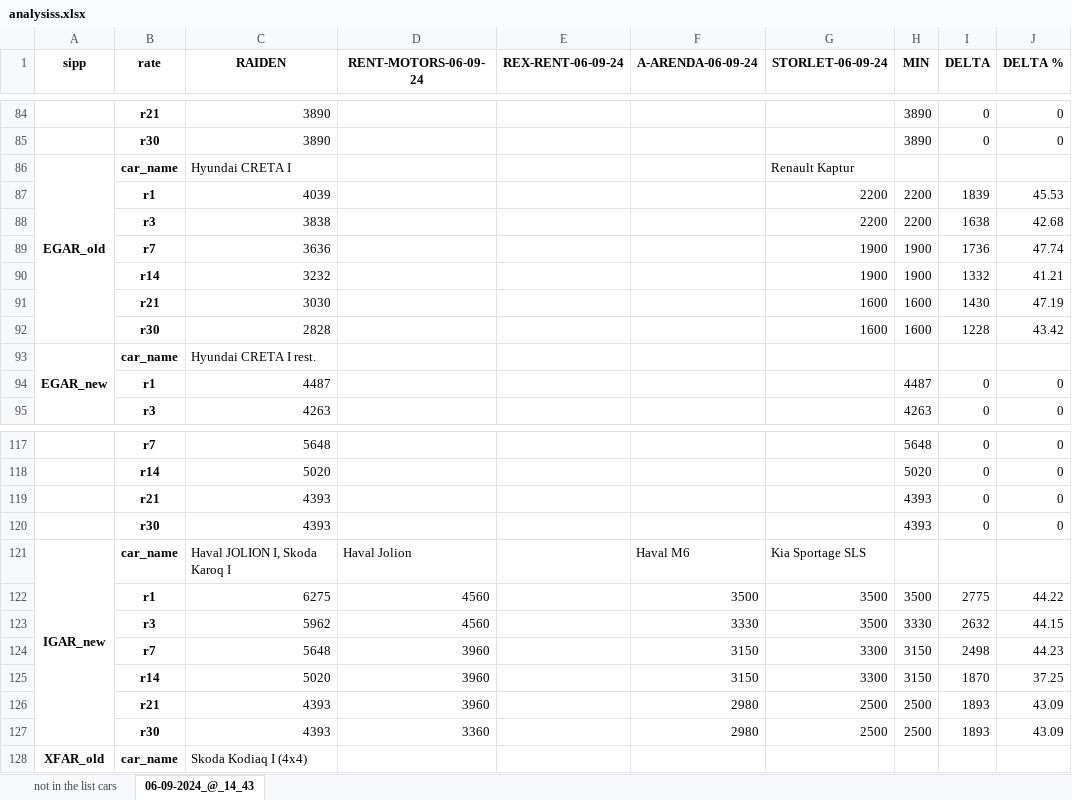
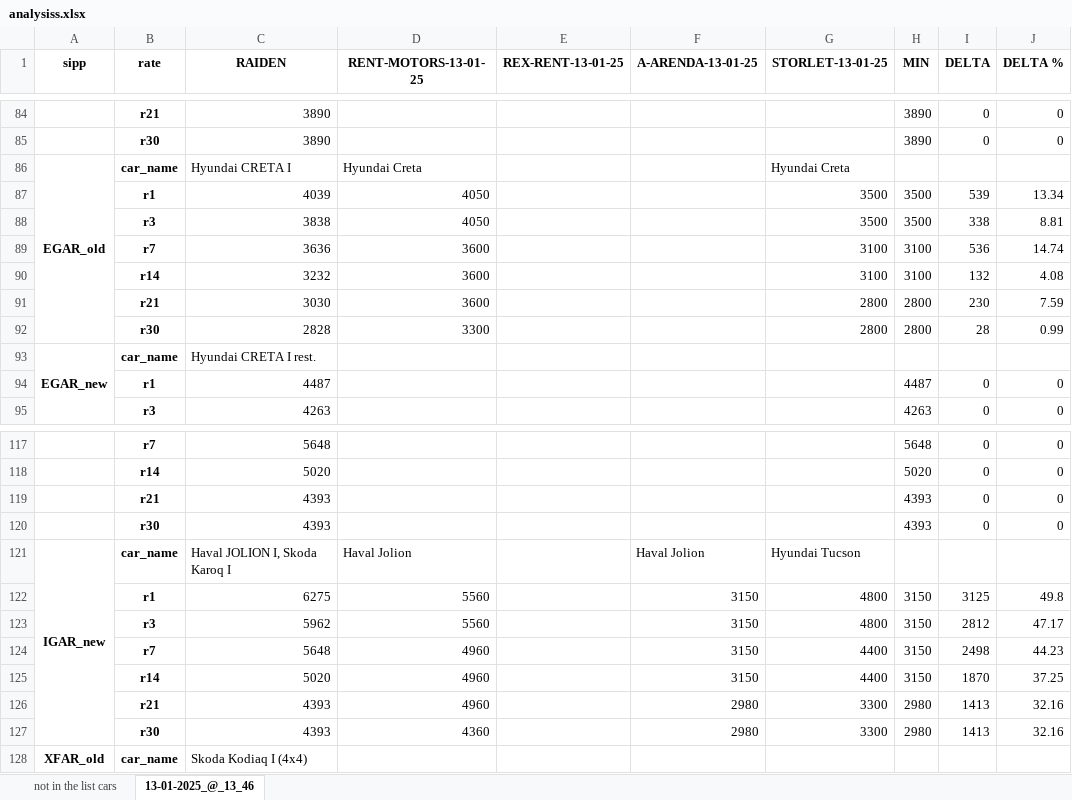
Before and after one commit to fckklubb/web_parser, an Excel workbook: outputs/analysiss.xlsx, sheet 13-01-2025_@_13_46, drawn as a sheet; only a part is shown, gaps mark what is left out; values as stored, in another font and other column widths than the file's, no borders; removed rows and columns are numbered as before the commit, all else as after; the diff covers the shown part only; the diff names each change by its address in the sheet, - before the commit and + after, or states it on an @@ line.

```diff
--- a/outputs/analysiss.xlsx (sheet 13-01-2025_@_13_46)
+++ b/outputs/analysiss.xlsx (sheet 13-01-2025_@_13_46)
-sheet tab: 06-09-2024_@_14_43
+sheet tab: 13-01-2025_@_13_46
-D1: RENT-MOTORS-06-09-24
+D1: RENT-MOTORS-13-01-25
-E1: REX-RENT-06-09-24
+E1: REX-RENT-13-01-25
-F1: A-ARENDA-06-09-24
+F1: A-ARENDA-13-01-25
-G1: STORLET-06-09-24
+G1: STORLET-13-01-25
-D86 (RENT-MOTORS-13-01-25): (empty)
+D86 (RENT-MOTORS-13-01-25): Hyundai Creta
-G86 (STORLET-13-01-25): Renault Kaptur
+G86 (STORLET-13-01-25): Hyundai Creta
-row 87:  | r1 | 4039 |  |  |  | 2200 | 2200 | 1839 | 45.53
-row 88:  | r3 | 3838 |  |  |  | 2200 | 2200 | 1638 | 42.68
-row 89:  | r7 | 3636 |  |  |  | 1900 | 1900 | 1736 | 47.74
-row 90:  | r14 | 3232 |  |  |  | 1900 | 1900 | 1332 | 41.21
-row 91:  | r21 | 3030 |  |  |  | 1600 | 1600 | 1430 | 47.19
-row 92:  | r30 | 2828 |  |  |  | 1600 | 1600 | 1228 | 43.42
+row 87:  | r1 | 4039 | 4050 |  |  | 3500 | 3500 | 539 | 13.34
+row 88:  | r3 | 3838 | 4050 |  |  | 3500 | 3500 | 338 | 8.81
+row 89:  | r7 | 3636 | 3600 |  |  | 3100 | 3100 | 536 | 14.74
+row 90:  | r14 | 3232 | 3600 |  |  | 3100 | 3100 | 132 | 4.08
+row 91:  | r21 | 3030 | 3600 |  |  | 2800 | 2800 | 230 | 7.59
+row 92:  | r30 | 2828 | 3300 |  |  | 2800 | 2800 | 28 | 0.99
-F121 (A-ARENDA-13-01-25): Haval M6
+F121 (A-ARENDA-13-01-25): Haval Jolion
-G121 (STORLET-13-01-25): Kia Sportage SLS
+G121 (STORLET-13-01-25): Hyundai Tucson
-row 122:  | r1 | 6275 | 4560 |  | 3500 | 3500 | 3500 | 2775 | 44.22
-row 123:  | r3 | 5962 | 4560 |  | 3330 | 3500 | 3330 | 2632 | 44.15
+row 122:  | r1 | 6275 | 5560 |  | 3150 | 4800 | 3150 | 3125 | 49.8
+row 123:  | r3 | 5962 | 5560 |  | 3150 | 4800 | 3150 | 2812 | 47.17
-D124:D125 (RENT-MOTORS-13-01-25): 3960
+D124:D125 (RENT-MOTORS-13-01-25): 4960
-G124:G125 (STORLET-13-01-25): 3300
+G124:G125 (STORLET-13-01-25): 4400
-row 126:  | r21 | 4393 | 3960 |  | 2980 | 2500 | 2500 | 1893 | 43.09
-row 127:  | r30 | 4393 | 3360 |  | 2980 | 2500 | 2500 | 1893 | 43.09
+row 126:  | r21 | 4393 | 4960 |  | 2980 | 3300 | 2980 | 1413 | 32.16
+row 127:  | r30 | 4393 | 4360 |  | 2980 | 3300 | 2980 | 1413 | 32.16
```
Also changed, not shown: 42 added rows, 42 removed rows and 16 edited cells elsewhere in this sheet, sheet not in the list cars, 4 other files.
